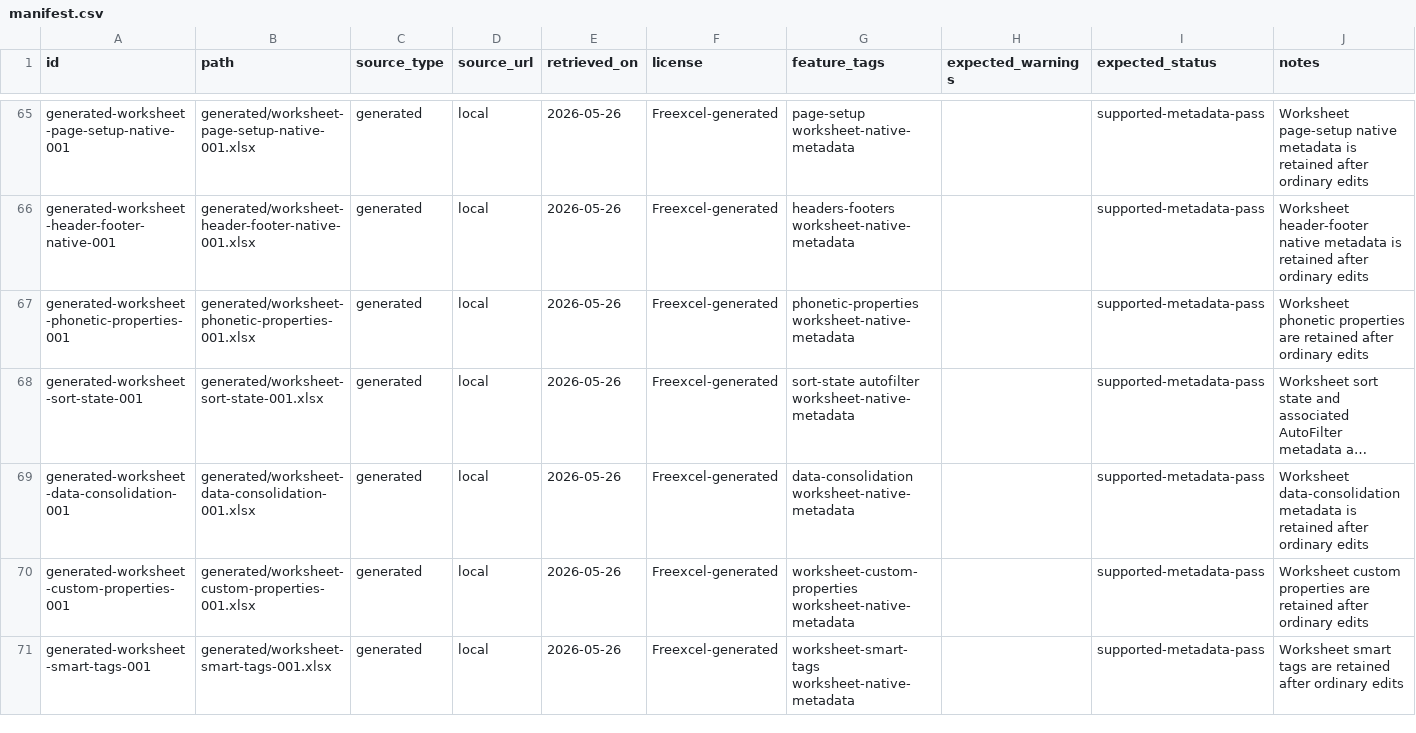
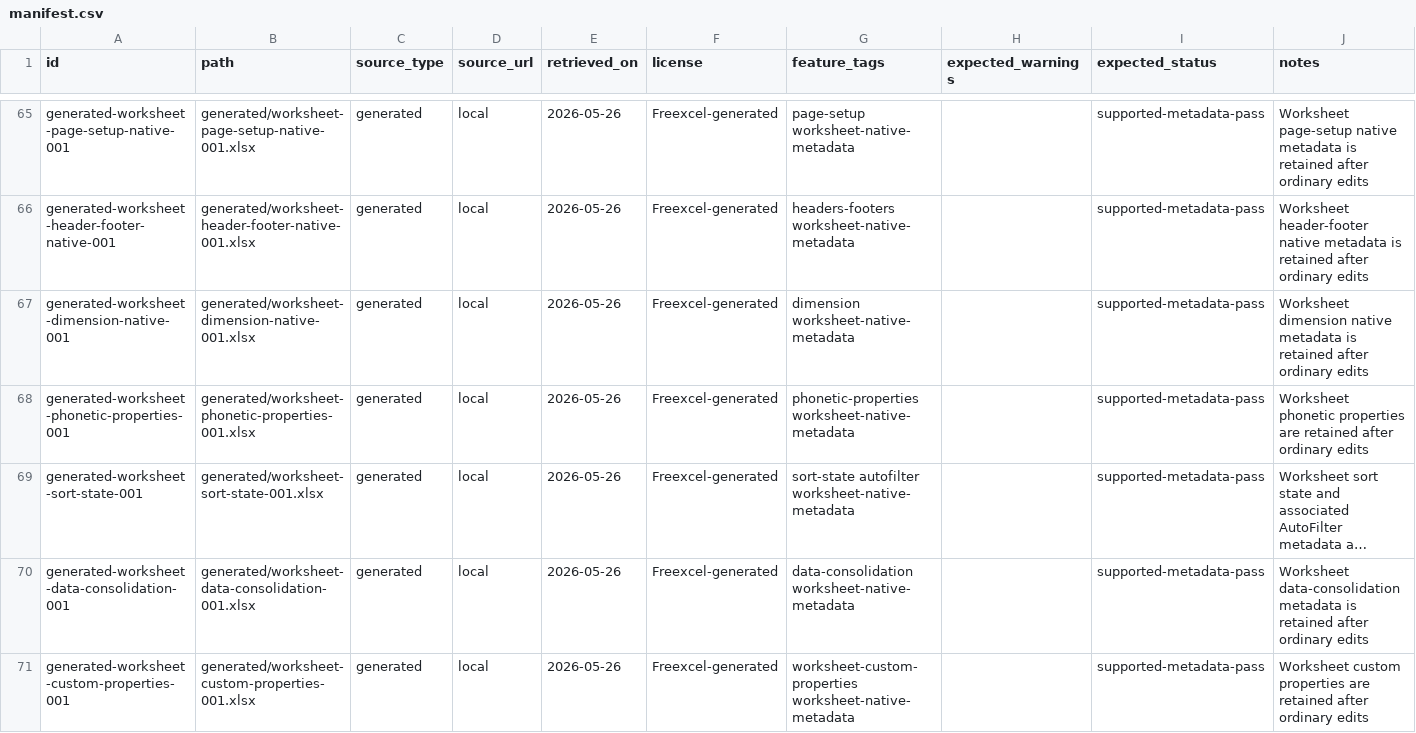
Before and after one commit to tony-xmelon/Freexcel, a CSV file: test-corpus/manifest.csv, drawn as a sheet; only a part is shown, gaps mark what is left out; the shorter side is filled out with more unchanged rows; long unchanged cells end in ….

Commit message:
Add worksheet dimension corpus row

```diff
--- a/test-corpus/manifest.csv
+++ b/test-corpus/manifest.csv
@@ -66,2 +66,3 @@ generated-worksheet-page-setup-native-001,generated/worksheet-page-setup-native-
 generated-worksheet-header-footer-native-001,generated/worksheet-header-footer-native-001.xlsx,generated,local,2026-05-26,Freexcel-generated,headers-footers worksheet-native-metadata,,supported-metadata-pass,Worksheet header-footer native metadata is retained after ordinary edits
+generated-worksheet-dimension-native-001,generated/worksheet-dimension-native-001.xlsx,generated,local,2026-05-26,Freexcel-generated,dimension worksheet-native-metadata,,supported-metadata-pass,Worksheet dimension native metadata is retained after ordinary edits
 generated-worksheet-phonetic-properties-001,generated/worksheet-phonetic-properties-001.xlsx,generated,local,2026-05-26,Freexcel-generated,phonetic-properties worksheet-native-metadata,,supported-metadata-pass,Worksheet phonetic properties are retained after ordinary edits
```
Also changed, not shown: 5 other files.
